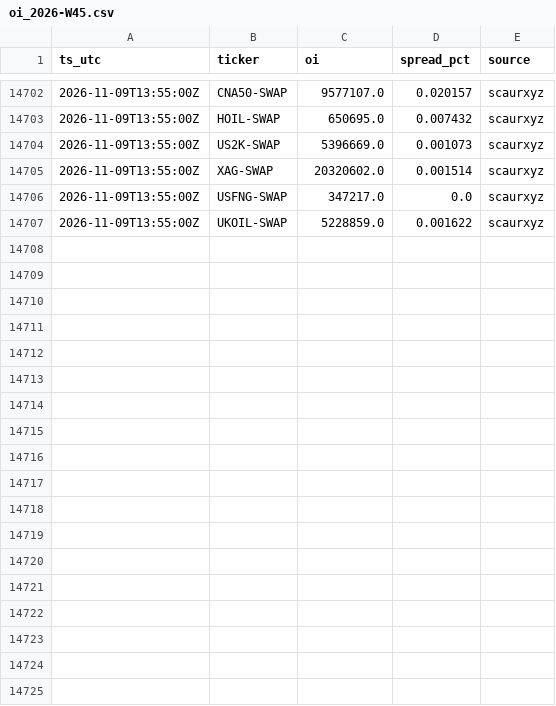
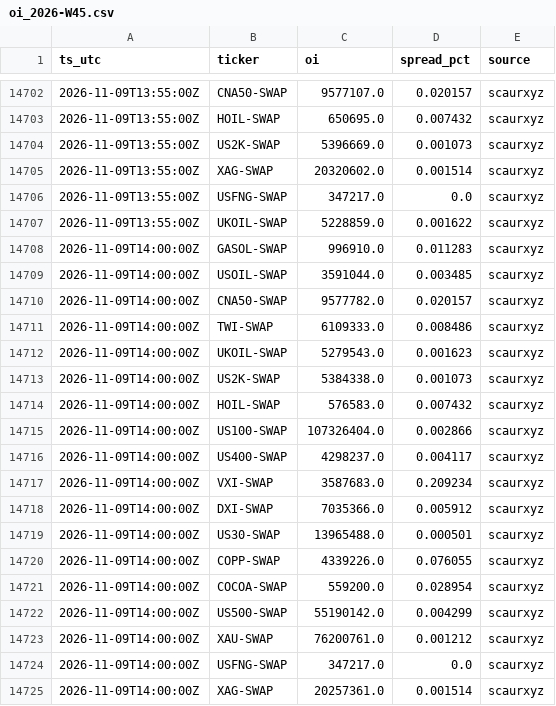
Before and after one commit to Scaur151/oi-data-public, a CSV file: oi_2026-W45.csv, drawn as a sheet; only a part is shown, gaps mark what is left out; the diff names each change by its address in the sheet, - before the commit and + after, or states it on an @@ line.

Commit message:
sync 2026-11-09T14:01Z

```diff
--- a/oi_2026-W45.csv
+++ b/oi_2026-W45.csv
+row 14708: 2026-11-09T14:00:00Z | GASOL-SWAP | 996910.0 | 0.011283 | scaurxyz
+row 14709: 2026-11-09T14:00:00Z | USOIL-SWAP | 3591044.0 | 0.003485 | scaurxyz
+row 14710: 2026-11-09T14:00:00Z | CNA50-SWAP | 9577782.0 | 0.020157 | scaurxyz
+row 14711: 2026-11-09T14:00:00Z | TWI-SWAP | 6109333.0 | 0.008486 | scaurxyz
+row 14712: 2026-11-09T14:00:00Z | UKOIL-SWAP | 5279543.0 | 0.001623 | scaurxyz
+row 14713: 2026-11-09T14:00:00Z | US2K-SWAP | 5384338.0 | 0.001073 | scaurxyz
+row 14714: 2026-11-09T14:00:00Z | HOIL-SWAP | 576583.0 | 0.007432 | scaurxyz
+row 14715: 2026-11-09T14:00:00Z | US100-SWAP | 107326404.0 | 0.002866 | scaurxyz
+row 14716: 2026-11-09T14:00:00Z | US400-SWAP | 4298237.0 | 0.004117 | scaurxyz
+row 14717: 2026-11-09T14:00:00Z | VXI-SWAP | 3587683.0 | 0.209234 | scaurxyz
+row 14718: 2026-11-09T14:00:00Z | DXI-SWAP | 7035366.0 | 0.005912 | scaurxyz
+row 14719: 2026-11-09T14:00:00Z | US30-SWAP | 13965488.0 | 0.000501 | scaurxyz
+row 14720: 2026-11-09T14:00:00Z | COPP-SWAP | 4339226.0 | 0.076055 | scaurxyz
+row 14721: 2026-11-09T14:00:00Z | COCOA-SWAP | 559200.0 | 0.028954 | scaurxyz
+row 14722: 2026-11-09T14:00:00Z | US500-SWAP | 55190142.0 | 0.004299 | scaurxyz
+row 14723: 2026-11-09T14:00:00Z | XAU-SWAP | 76200761.0 | 0.001212 | scaurxyz
+row 14724: 2026-11-09T14:00:00Z | USFNG-SWAP | 347217.0 | 0.0 | scaurxyz
+row 14725: 2026-11-09T14:00:00Z | XAG-SWAP | 20257361.0 | 0.001514 | scaurxyz
```
